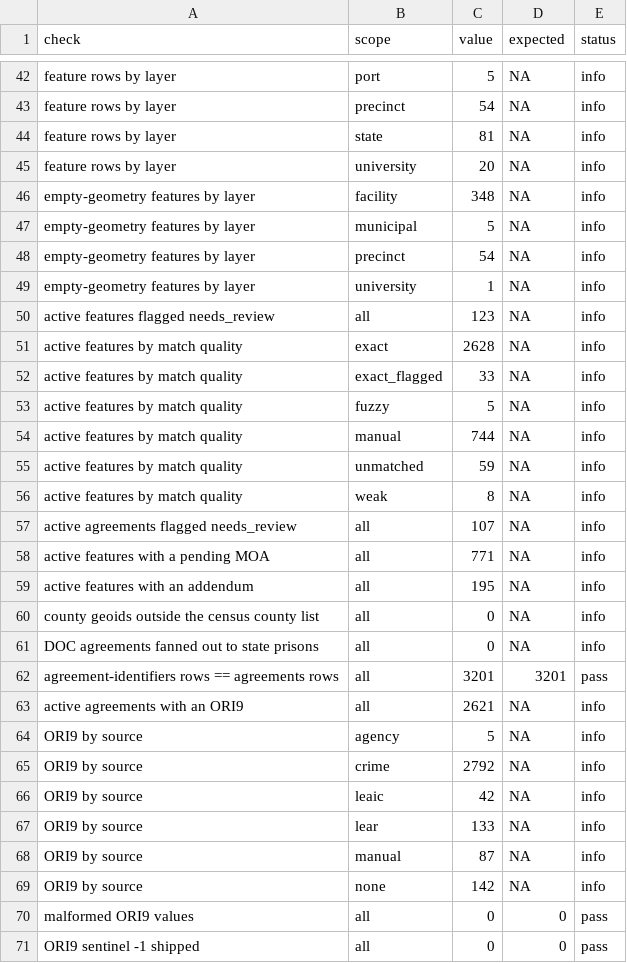
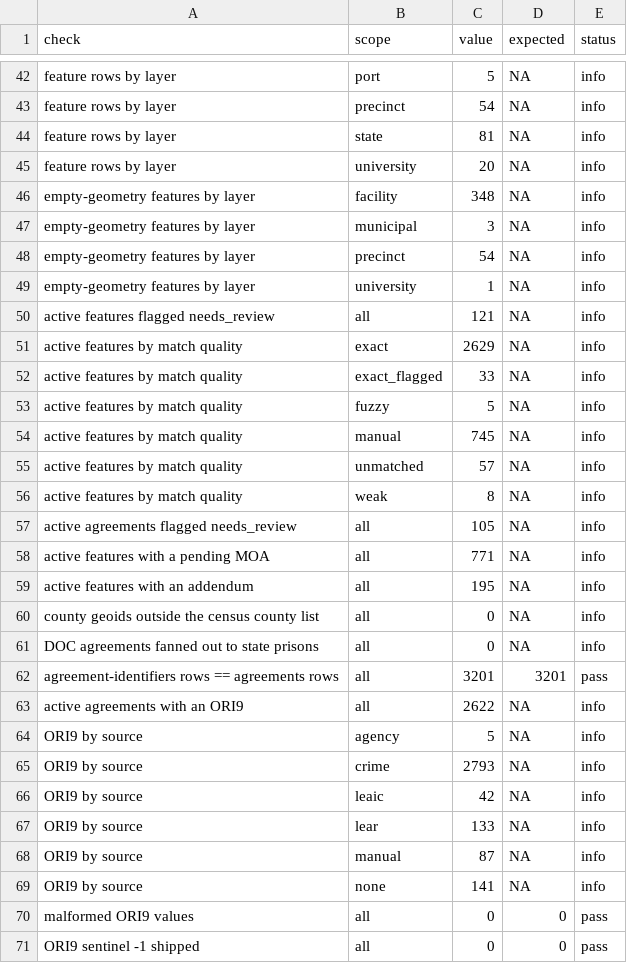
Before and after one commit to deportationdata/ice-287g, a CSV file: review/qa-summary.csv, drawn as a sheet; only a part is shown, gaps mark what is left out; the diff covers the shown part only.

```diff
--- a/review/qa-summary.csv
+++ b/review/qa-summary.csv
@@ -46,13 +46,13 @@ feature rows by layer,university,20,NA,info
 empty-geometry features by layer,facility,348,NA,info
-empty-geometry features by layer,municipal,5,NA,info
+empty-geometry features by layer,municipal,3,NA,info
 empty-geometry features by layer,precinct,54,NA,info
 empty-geometry features by layer,university,1,NA,info
-active features flagged needs_review,all,123,NA,info
-active features by match quality,exact,2628,NA,info
+active features flagged needs_review,all,121,NA,info
+active features by match quality,exact,2629,NA,info
 active features by match quality,exact_flagged,33,NA,info
 active features by match quality,fuzzy,5,NA,info
-active features by match quality,manual,744,NA,info
-active features by match quality,unmatched,59,NA,info
+active features by match quality,manual,745,NA,info
+active features by match quality,unmatched,57,NA,info
 active features by match quality,weak,8,NA,info
-active agreements flagged needs_review,all,107,NA,info
+active agreements flagged needs_review,all,105,NA,info
 active features with a pending MOA,all,771,NA,info
@@ -62,5 +62,5 @@ DOC agreements fanned out to state prisons,all,0,NA,info
 agreement-identifiers rows == agreements rows,all,3201,3201,pass
-active agreements with an ORI9,all,2621,NA,info
+active agreements with an ORI9,all,2622,NA,info
 ORI9 by source,agency,5,NA,info
-ORI9 by source,crime,2792,NA,info
+ORI9 by source,crime,2793,NA,info
 ORI9 by source,leaic,42,NA,info
@@ -68,3 +68,3 @@ ORI9 by source,lear,133,NA,info
 ORI9 by source,manual,87,NA,info
-ORI9 by source,none,142,NA,info
+ORI9 by source,none,141,NA,info
 malformed ORI9 values,all,0,0,pass
```
Also changed, not shown: 3 edited cells elsewhere in this file, review/agreement-review.csv, 9 other files.
